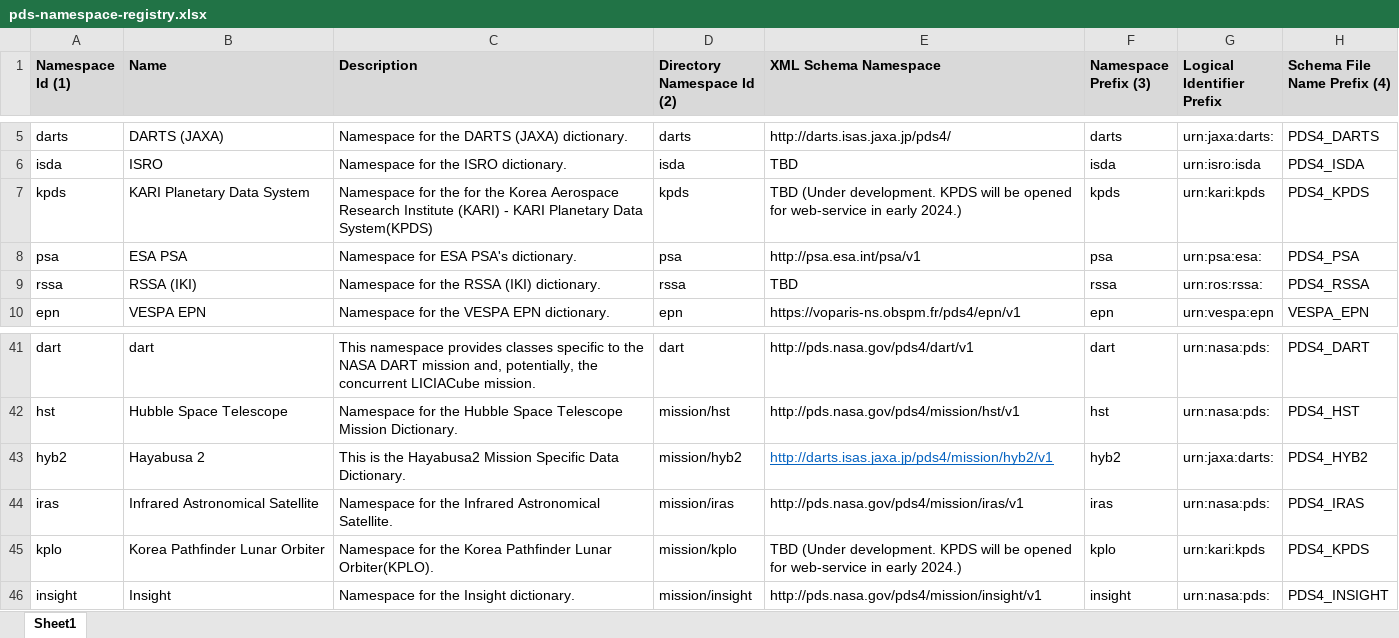
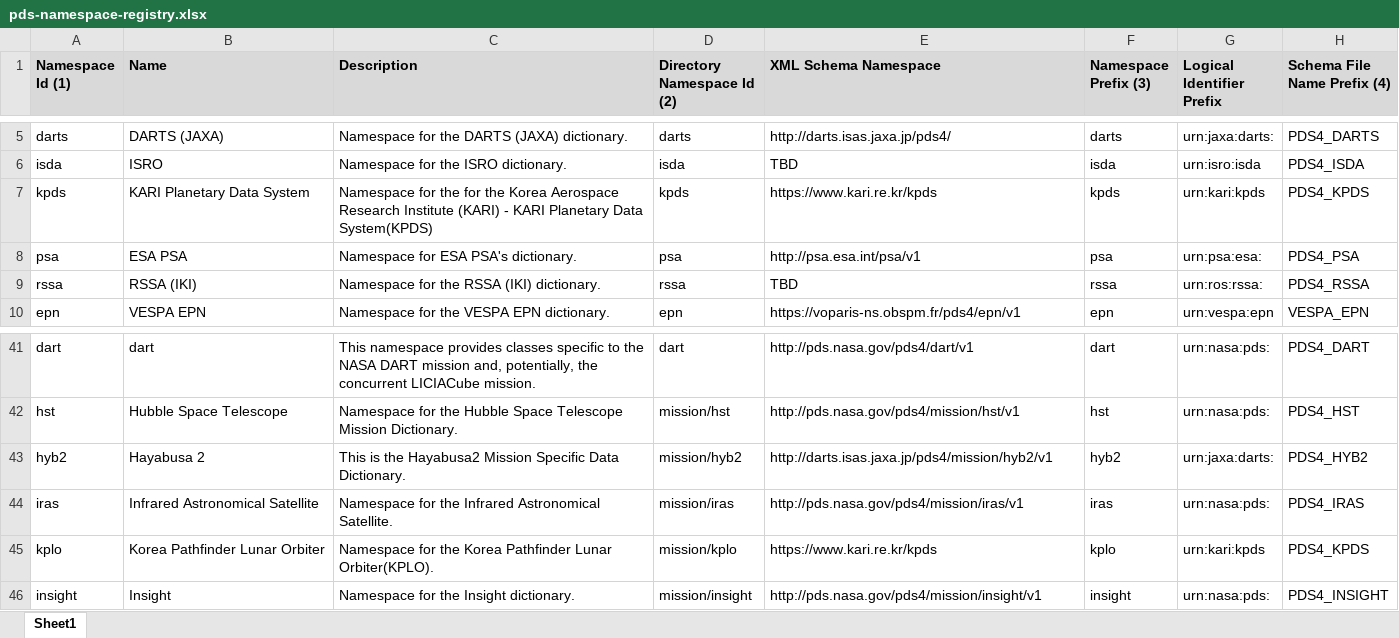
Before and after one commit to NASA-PDS/pds4-information-model, an Excel workbook: docs/namespace-registry/pds-namespace-registry.xlsx, sheet Sheet1, drawn as a sheet; only a part is shown, gaps mark what is left out; values as stored, in another font and other column widths than the file's, no borders; the diff names each change by its address in the sheet, - before the commit and + after, or states it on an @@ line.

Commit message:
Update namespace URL for KPDS

```diff
--- a/docs/namespace-registry/pds-namespace-registry.xlsx (sheet Sheet1)
+++ b/docs/namespace-registry/pds-namespace-registry.xlsx (sheet Sheet1)
-E7 (XML Schema Namespace): TBD (Under development. KPDS will be opened for web-service in early 2024.)
+E7 (XML Schema Namespace): https://www.kari.re.kr/kpds
@@ E43 underline: on → off, text colour: #0563C1 → black @@
-E45 (XML Schema Namespace): TBD (Under development. KPDS will be opened for web-service in early 2024.)
+E45 (XML Schema Namespace): https://www.kari.re.kr/kpds
```
Also changed, not shown: 3 other files.
